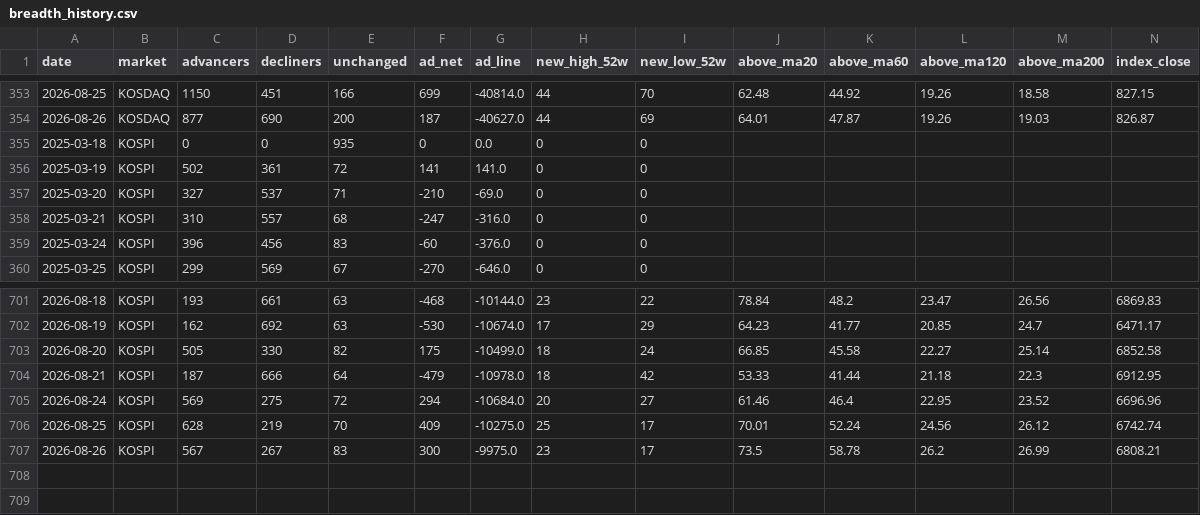
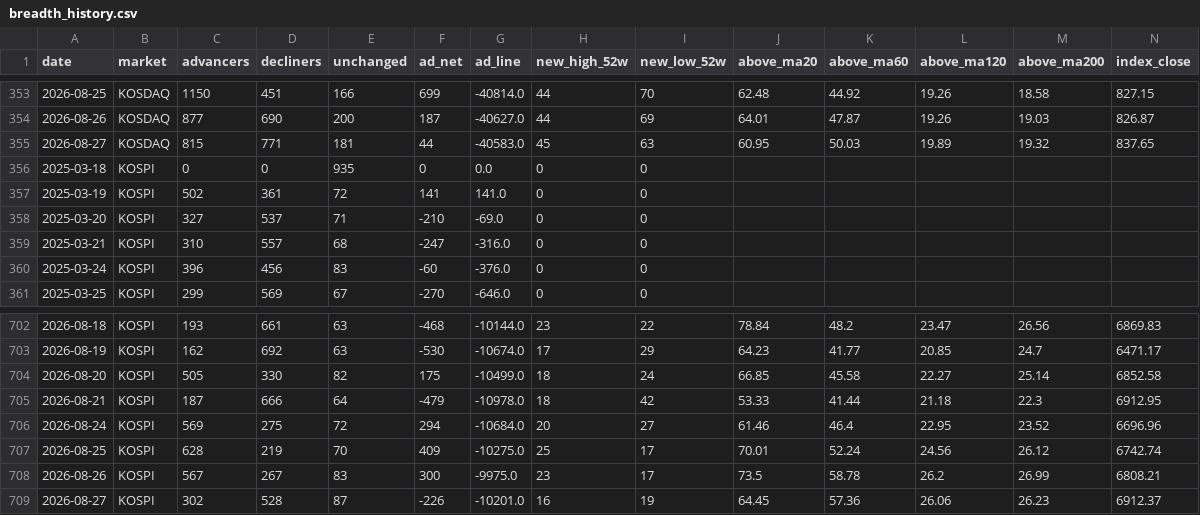
Before and after one commit to firestory119-hub/POR-Hunting, a CSV file: data/breadth_history.csv, drawn as a sheet; only a part is shown, gaps mark what is left out; rows hold the shown columns only; the diff names each change by its address in the sheet, - before the commit and + after, or states it on an @@ line.

```diff
--- a/data/breadth_history.csv
+++ b/data/breadth_history.csv
+row 355: 2026-08-27 | KOSDAQ | 815 | 771 | 181 | 44 | -40583.0 | 45 | 63 | 60.95 | 50.03 | 19.89 | 19.32 | 837.65
+row 709: 2026-08-27 | KOSPI | 302 | 528 | 87 | -226 | -10201.0 | 16 | 19 | 64.45 | 57.36 | 26.06 | 26.23 | 6912.37
```
